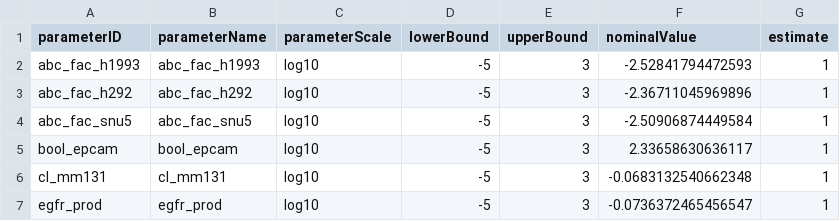
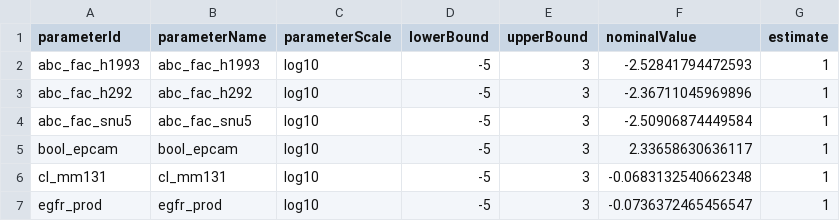
Before and after one commit to erikadudki/Benchmark-Models, a TSV file: hackathon_contributions_new_data_format/Casaletto_PNAS2019/parameters_Casaletto_PNAS2019.tsv, drawn as a sheet; only a part is shown.

Commit message:
Fix header spelling

```diff
--- a/hackathon_contributions_new_data_format/Casaletto_PNAS2019/parameters_Casaletto_PNAS2019.tsv
+++ b/hackathon_contributions_new_data_format/Casaletto_PNAS2019/parameters_Casaletto_PNAS2019.tsv
@@ -1,2 +1,2 @@
-parameterID	parameterName	parameterScale	lowerBound	upperBound	nominalValue	estimate
+parameterId	parameterName	parameterScale	lowerBound	upperBound	nominalValue	estimate
 abc_fac_h1993	abc_fac_h1993	log10	-5	3	-2.52841794472593	1
```
